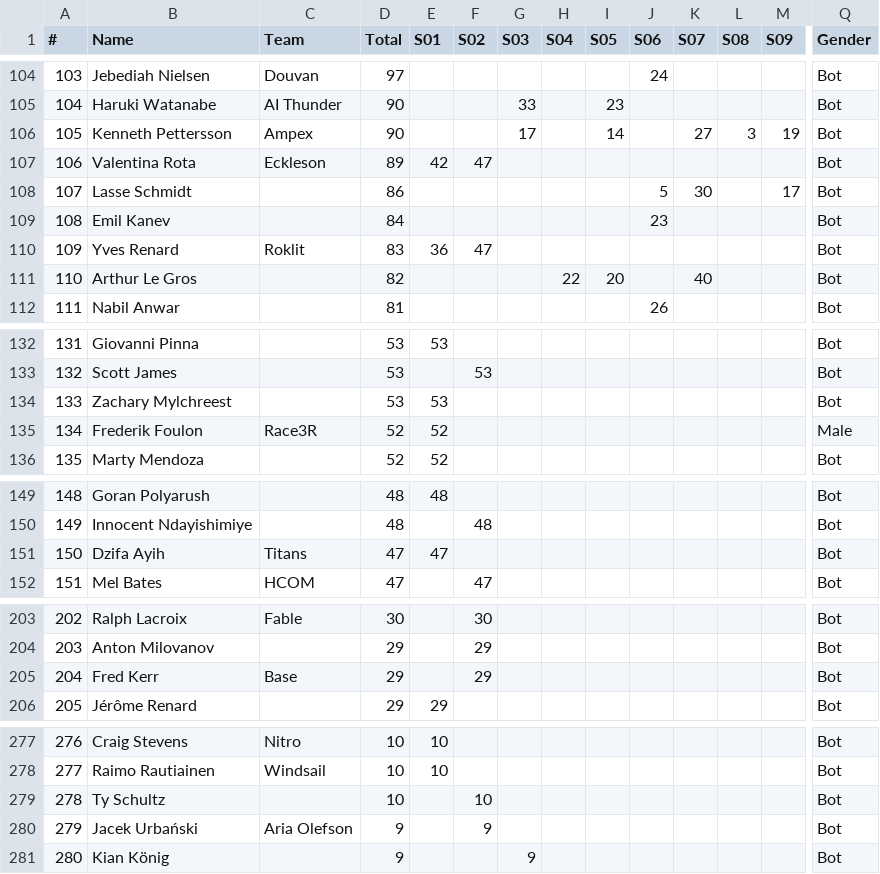
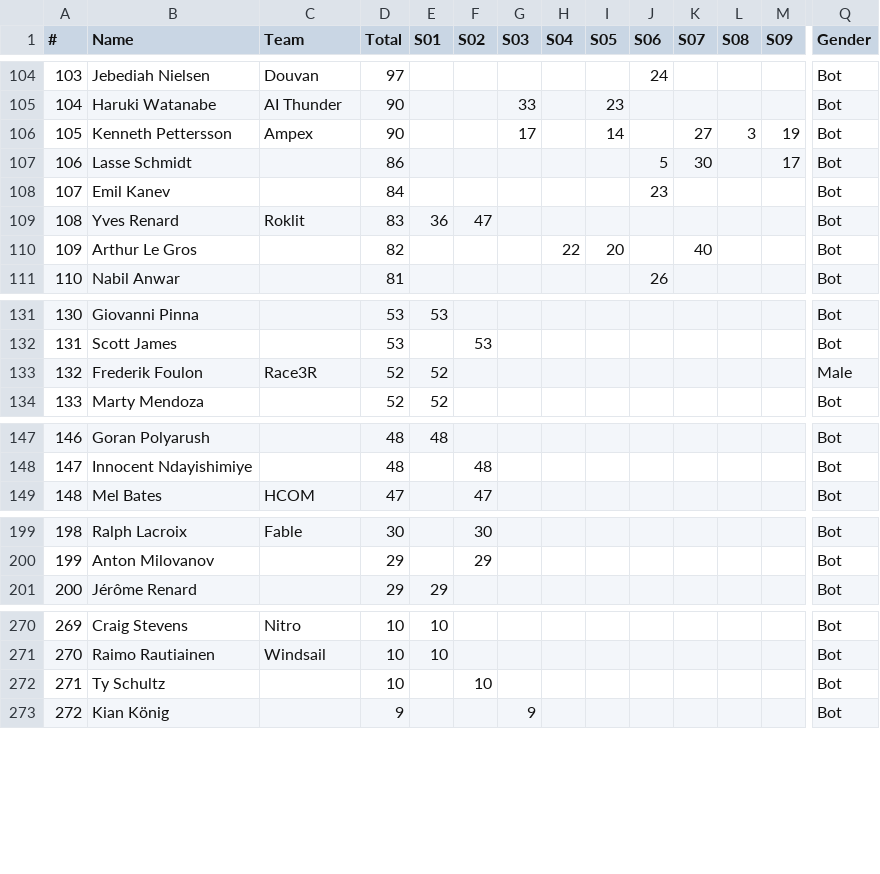
Before and after one commit to somaek/somaek.github.io, a CSV file: INDI500P.csv, drawn as a sheet; only a part is shown, gaps mark what is left out; removed rows and columns are numbered as before the commit, all else as after; rows hold the shown columns only; the diff covers the shown part only; the diff names each change by its address in the sheet, - before the commit and + after, or states it on an @@ line.

Commit message:
Flat: latest data (2026-01-29T15:23:40.707Z) {   "date": "2026-01-29T15:23:40.707Z",   "files": [     {       "name": "arwr.csv",       "deltaBytes": 38,       "source": "https://docs.google.com/spreadsheets/d/e/2PACX-1vTFFpRBp56INVL1XqmHbGBrISvVdzqQ1C3N-sf9xox4oJugyPqYw7OwbxpkyolEjx8BPIkd7mb2ICza/pub?gid=745704294&single=true&output=csv"     },     {       "name": "INDI500D.csv",       "deltaBytes": -412,       "source": "https://docs.google.com/spreadsheets/d/e/2PACX-1vRi7daX6SydkW-0Cq75kHiWdOLVbuVcz8eVNFzNZ9YVTx4LhMJsfxh5sknLQ2qyZ7Zk3jJZftensLPq/pub?gid=1930646479&single=true&output=csv"     },     {       "name": "INDI500P.csv",       "deltaBytes": -316,       "source": "https://docs.google.com/spreadsheets/d/e/2PACX-1vRi7daX6SydkW-0Cq75kHiWdOLVbuVcz8eVNFzNZ9YVTx4LhMJsfxh5sknLQ2qyZ7Zk3jJZftensLPq/pub?gid=436262005&single=true&output=csv"     },     {       "name": "INDI500G.csv",       "deltaBytes": 1309,       "source": "https://docs.google.com/spreadsheets/d/e/2PACX-1vRi7daX6SydkW-0Cq75kHiWdOLVbuVcz8eVNFzNZ9YVTx4LhMJsfxh5sknLQ2qyZ7Zk3jJZftensLPq/pub?gid=1868790515&single=true&output=csv"     },     {       "name": "INDI500S.csv",       "deltaBytes": 1064,       "source": "https://docs.google.com/spreadsheets/d/e/2PACX-1vRi7daX6SydkW-0Cq75kHiWdOLVbuVcz8eVNFzNZ9YVTx4LhMJsfxh5sknLQ2qyZ7Zk3jJZftensLPq/pub?gid=1053430943&single=true&output=csv"     },     {       "name": "ALMMCRTD.csv",       "deltaBytes": 39331,       "source": "https://docs.google.com/spreadsheets/d/e/2PACX-1vSubWCvIak_wQaqp4Wn7u3FB-v3Y0HqjhI08ypiX8fLMdmjPpAEUzJhc6zbgt8oTJupXEIyvVyiglnq/pub?gid=1930646479&single=true&output=csv"     }   ] }

```diff
--- a/INDI500P.csv
+++ b/INDI500P.csv
-row 107: 106 | Valentina Rota | Eckleson | 89 | 42 | 47 |  |  |  |  |  |  |  | Bot
@@ column A (#) renumbered between rows 107 and 293 @@
-row 134: 133 | Zachary Mylchreest |  | 53 | 53 |  |  |  |  |  |  |  |  | Bot
-row 151: 150 | Dzifa Ayih | Titans | 47 | 47 |  |  |  |  |  |  |  |  | Bot
-row 205: 204 | Fred Kerr | Base | 29 |  | 29 |  |  |  |  |  |  |  | Bot
-row 280: 279 | Jacek Urbański | Aria Olefson | 9 |  | 9 |  |  |  |  |  |  |  | Bot
```
Also changed, not shown: 1 added row and 3 removed rows elsewhere in this file, INDI500D.csv, INDI500G.csv, 3 other files.
